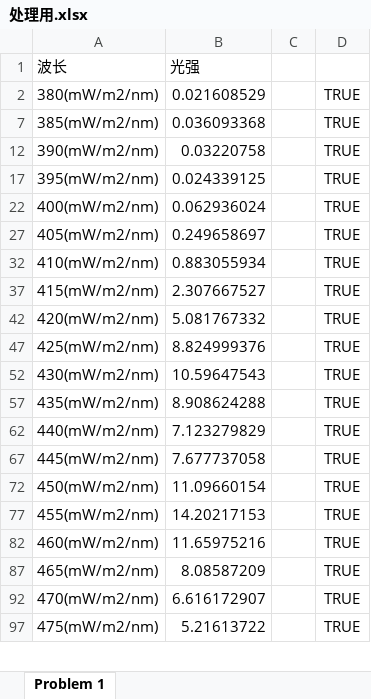
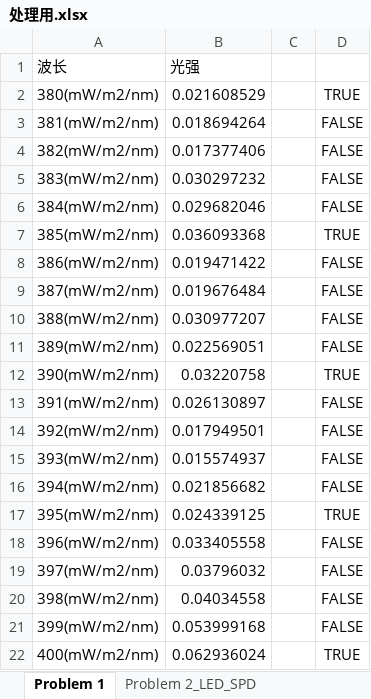
Before and after one commit to SHM-white/25UniversityCompetition-C, an Excel workbook: C/处理用.xlsx, sheet Problem 1, drawn as a sheet; only a part is shown; the shorter side is filled out with more unchanged rows; values as stored, in another font and other column widths than the file's, no borders; the diff covers the shown part only; the diff names each change by its address in the sheet, - before the commit and + after, or states it on an @@ line.

```diff
--- a/C/处理用.xlsx (sheet Problem 1)
+++ b/C/处理用.xlsx (sheet Problem 1)
+sheet tab: Problem 2_LED_SPD
@@ row 3 unhidden: 381(mW/m2/nm) | 0.018694264 |  | FALSE @@
@@ row 4 unhidden: 382(mW/m2/nm) | 0.017377406 |  | FALSE @@
@@ row 5 unhidden: 383(mW/m2/nm) | 0.030297232 |  | FALSE @@
@@ row 6 unhidden: 384(mW/m2/nm) | 0.029682046 |  | FALSE @@
@@ row 8 unhidden: 386(mW/m2/nm) | 0.019471422 |  | FALSE @@
@@ row 9 unhidden: 387(mW/m2/nm) | 0.019676484 |  | FALSE @@
@@ row 10 unhidden: 388(mW/m2/nm) | 0.030977207 |  | FALSE @@
@@ row 11 unhidden: 389(mW/m2/nm) | 0.022569051 |  | FALSE @@
@@ row 13 unhidden: 391(mW/m2/nm) | 0.026130897 |  | FALSE @@
@@ row 14 unhidden: 392(mW/m2/nm) | 0.017949501 |  | FALSE @@
@@ row 15 unhidden: 393(mW/m2/nm) | 0.015574937 |  | FALSE @@
@@ row 16 unhidden: 394(mW/m2/nm) | 0.021856682 |  | FALSE @@
@@ row 18 unhidden: 396(mW/m2/nm) | 0.033405558 |  | FALSE @@
@@ row 19 unhidden: 397(mW/m2/nm) | 0.03796032 |  | FALSE @@
@@ row 20 unhidden: 398(mW/m2/nm) | 0.04034558 |  | FALSE @@
@@ row 21 unhidden: 399(mW/m2/nm) | 0.053999168 |  | FALSE @@
```
Also changed, not shown: 303 hidden or unhidden rows elsewhere in this sheet, other sheet tabs, 8 other files.
